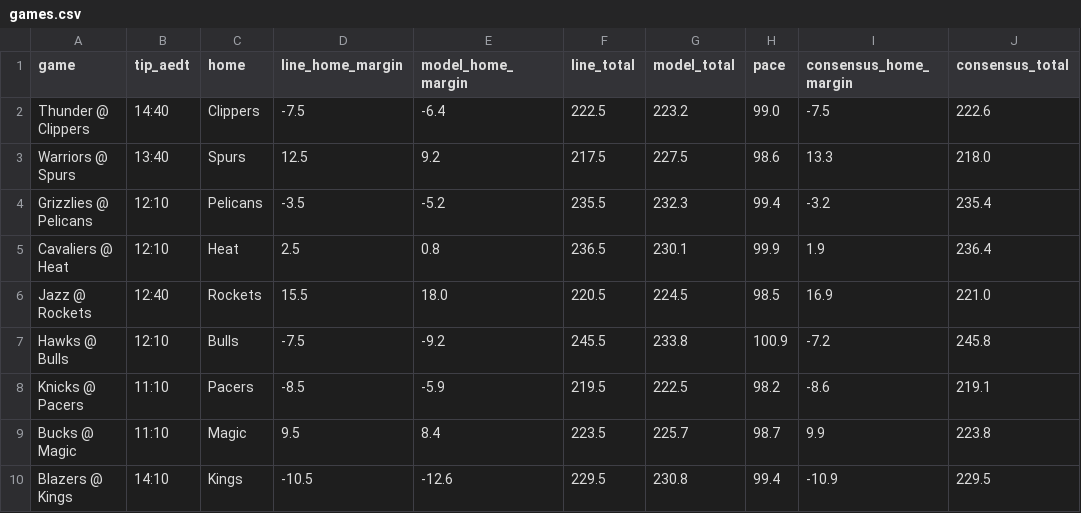
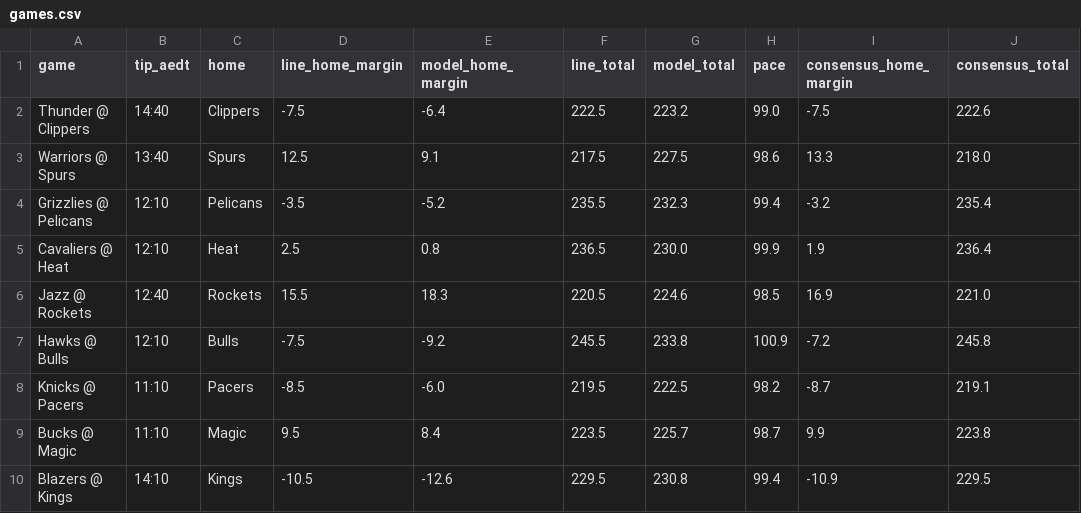
Before and after one commit to andrewkyriacou1993-lang/claudiopunt, a CSV file: data/games.csv, drawn as a sheet; only a part is shown; the diff names each change by its address in the sheet, - before the commit and + after, or states it on an @@ line.

```diff
--- a/data/games.csv
+++ b/data/games.csv
-E3 (model_home_margin): 9.2
+E3 (model_home_margin): 9.1
-G5 (model_total): 230.1
+G5 (model_total): 230.0
-E6 (model_home_margin): 18.0
+E6 (model_home_margin): 18.3
-G6 (model_total): 224.5
+G6 (model_total): 224.6
-E8 (model_home_margin): -5.9
+E8 (model_home_margin): -6.0
-I8 (consensus_home_margin): -8.6
+I8 (consensus_home_margin): -8.7
```
Also changed, not shown: data/best.csv, data/bets.csv, 12 other files.
